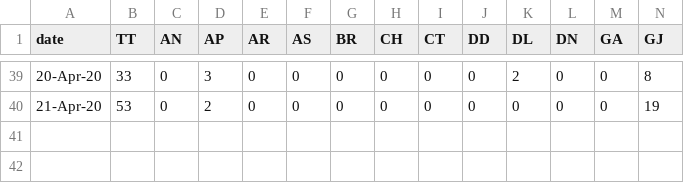
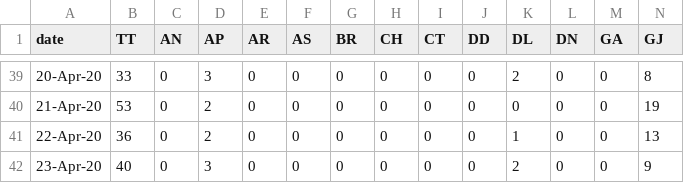
Before and after one commit to Aniruddha-S-Prasad/COVID19-Dashboard-India, a CSV file: databases/deceased.csv, drawn as a sheet; only a part is shown, gaps mark what is left out; rows hold the shown columns only; the diff names each change by its address in the sheet, - before the commit and + after, or states it on an @@ line.

```diff
--- a/databases/deceased.csv
+++ b/databases/deceased.csv
+row 41: 22-Apr-20 | 36 | 0 | 2 | 0 | 0 | 0 | 0 | 0 | 0 | 1 | 0 | 0 | 13
+row 42: 23-Apr-20 | 40 | 0 | 3 | 0 | 0 | 0 | 0 | 0 | 0 | 2 | 0 | 0 | 9
```
Also changed, not shown: databases/recovered.csv, 9 other files.
